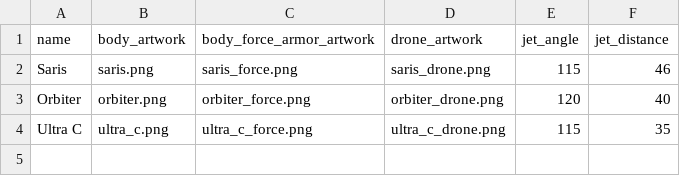
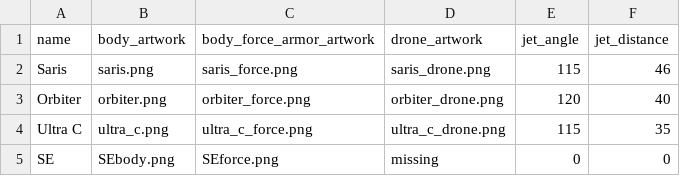
Before and after one commit to areon546/nova-skins, a CSV file: custom_skins/custom_skins.csv, drawn as a sheet; the diff names each change by its address in the sheet, - before the commit and + after, or states it on an @@ line.

Commit message:
Updated custom_skins folder

```diff
--- a/custom_skins/custom_skins.csv
+++ b/custom_skins/custom_skins.csv
+row 5: SE | SEbody.png | SEforce.png | missing | 0 | 0
```
Also changed, not shown: 3 other files.
